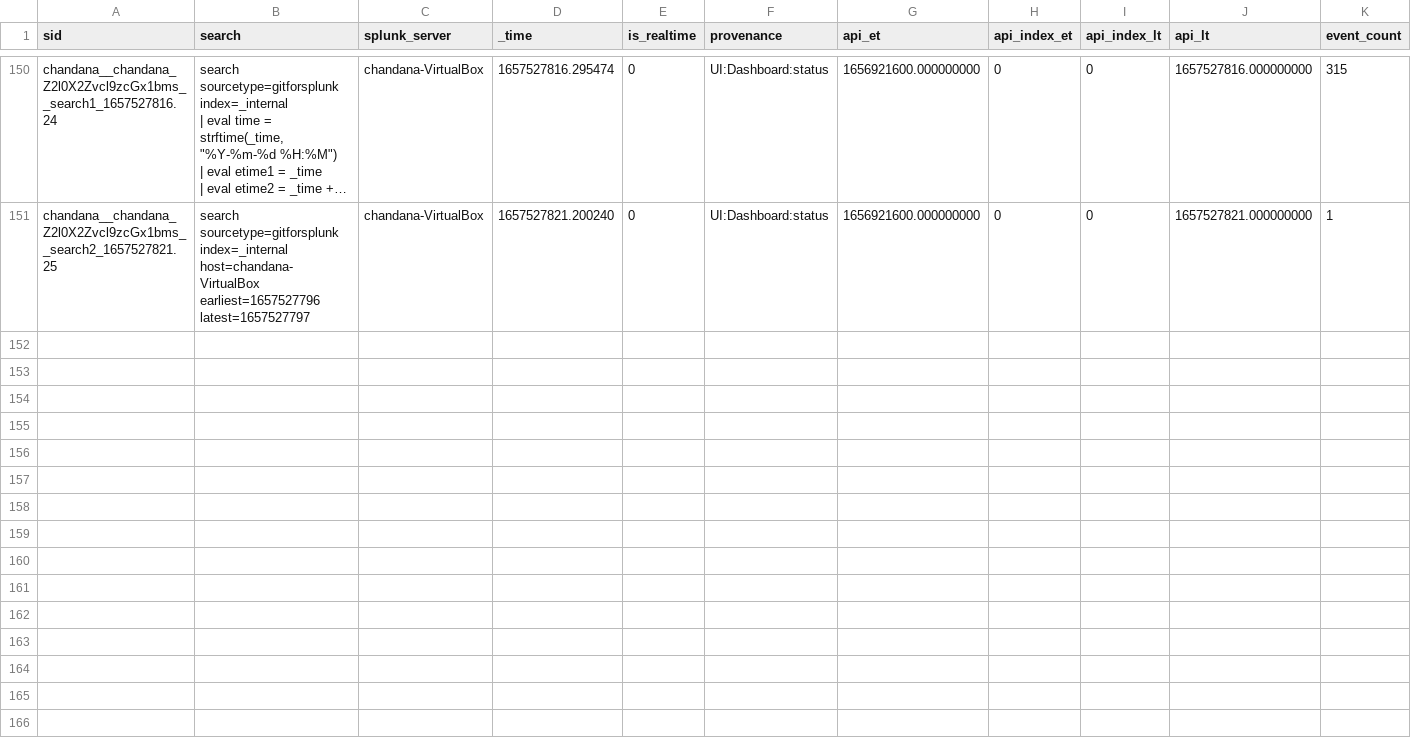
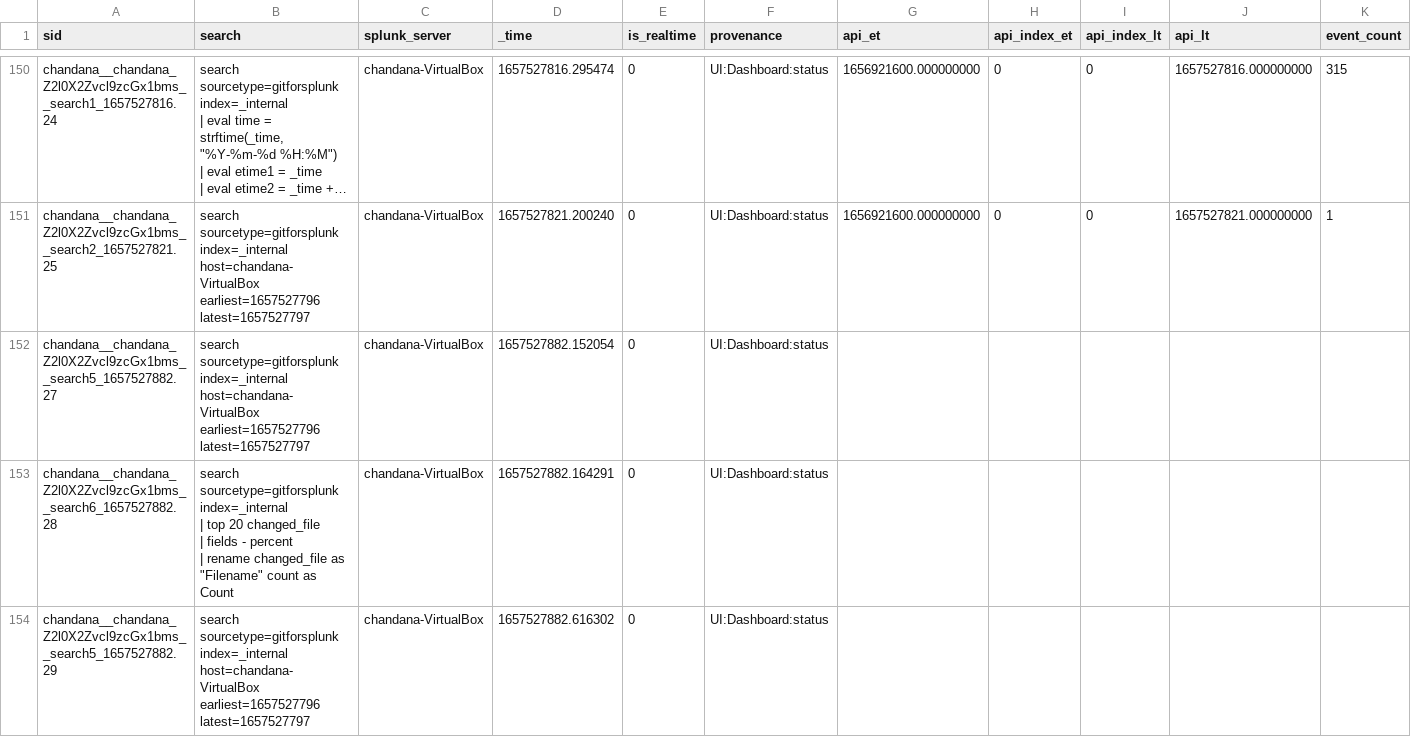
Before and after one commit to chanxxx1999/chandana, a CSV file: users/chandana/git_for_splunk/history/chandana-VirtualBox.csv, drawn as a sheet; only a part is shown, gaps mark what is left out; long unchanged cells end in …; rows hold the shown columns only; ↵ is a line break in a cell; the diff names each change by its address in the sheet, - before the commit and + after, or states it on an @@ line.

Commit message:
Auto: 215 MB,  1 file changed, 6 insertions(+)

```diff
--- a/users/chandana/git_for_splunk/history/chandana-VirtualBox.csv
+++ b/users/chandana/git_for_splunk/history/chandana-VirtualBox.csv
+row 152: chandana__chandana_Z2l0X2Zvcl9zcGx1bms__search5_1657527882.27 | search sourcetype=gitforsplunk index=_internal host=chandana-VirtualBox earliest=1657527796 latest=1657527797 | chandana-VirtualBox | 1657527882.152054 | 0 | UI:Dashboard:status
+row 153: chandana__chandana_Z2l0X2Zvcl9zcGx1bms__search6_1657527882.28 | search sourcetype=gitforsplunk index=_internal ↵ | top 20 changed_file ↵ | fields - percent ↵ | rename changed_file as "Filename" count as Count | chandana-VirtualBox | 1657527882.164291 | 0 | UI:Dashboard:status
+row 154: chandana__chandana_Z2l0X2Zvcl9zcGx1bms__search5_1657527882.29 | search sourcetype=gitforsplunk index=_internal host=chandana-VirtualBox earliest=1657527796 latest=1657527797 | chandana-VirtualBox | 1657527882.616302 | 0 | UI:Dashboard:status
```
